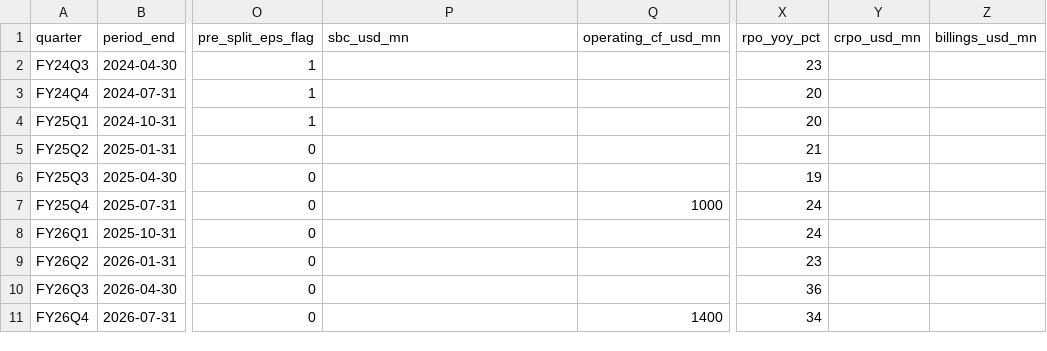
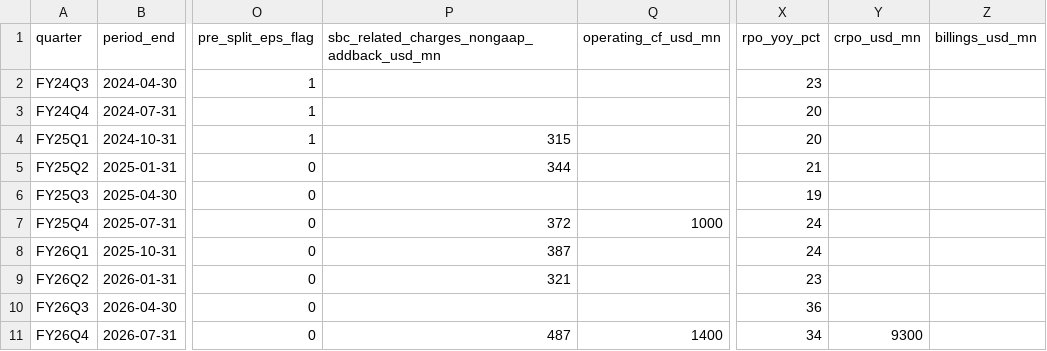
Before and after one commit to fzhmc9vmsh-creator/AI, a CSV file: reports/security-stocks-2026-10/data/PANW_quarterly.csv, drawn as a sheet; only a part is shown, gaps mark what is left out; the diff names each change by its address in the sheet, - before the commit and + after, or states it on an @@ line.

```diff
--- a/reports/security-stocks-2026-10/data/PANW_quarterly.csv
+++ b/reports/security-stocks-2026-10/data/PANW_quarterly.csv
-P1: sbc_usd_mn
+P1: sbc_related_charges_nongaap_addback_usd_mn
-P4: (empty)
+P4: 315
-P5: (empty)
+P5: 344
-P7: (empty)
+P7: 372
-P8: (empty)
+P8: 387
-P9: (empty)
+P9: 321
-P11: (empty)
+P11: 487
-Y11 (crpo_usd_mn): (empty)
+Y11 (crpo_usd_mn): 9300
```
Also changed, not shown: 2 other files.
